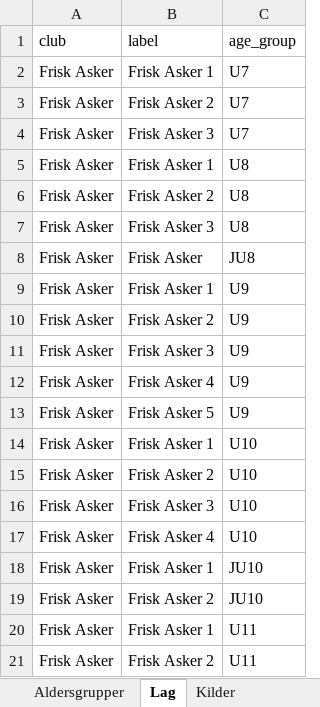
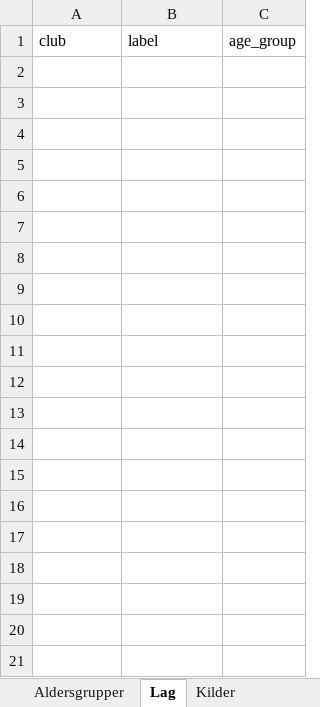
Before and after one commit to niclas-lindgren/hockey, an Excel workbook: input.xlsx, sheet Lag, drawn as a sheet; only a part is shown; values as stored, in another font and other column widths than the file's, no borders; the diff covers the shown part only; the diff names each change by its address in the sheet, - before the commit and + after, or states it on an @@ line.

Commit message:
add support for empty input

```diff
--- a/input.xlsx (sheet Lag)
+++ b/input.xlsx (sheet Lag)
-row 2: Frisk Asker | Frisk Asker 1 | U7
-row 3: Frisk Asker | Frisk Asker 2 | U7
-row 4: Frisk Asker | Frisk Asker 3 | U7
-row 5: Frisk Asker | Frisk Asker 1 | U8
-row 6: Frisk Asker | Frisk Asker 2 | U8
-row 7: Frisk Asker | Frisk Asker 3 | U8
-row 8: Frisk Asker | Frisk Asker | JU8
-row 9: Frisk Asker | Frisk Asker 1 | U9
-row 10: Frisk Asker | Frisk Asker 2 | U9
-row 11: Frisk Asker | Frisk Asker 3 | U9
-row 12: Frisk Asker | Frisk Asker 4 | U9
-row 13: Frisk Asker | Frisk Asker 5 | U9
-row 14: Frisk Asker | Frisk Asker 1 | U10
-row 15: Frisk Asker | Frisk Asker 2 | U10
-row 16: Frisk Asker | Frisk Asker 3 | U10
-row 17: Frisk Asker | Frisk Asker 4 | U10
-row 18: Frisk Asker | Frisk Asker 1 | JU10
-row 19: Frisk Asker | Frisk Asker 2 | JU10
-row 20: Frisk Asker | Frisk Asker 1 | U11
-row 21: Frisk Asker | Frisk Asker 2 | U11
```
Also changed, not shown: 107 removed rows elsewhere in this sheet, 8 other files.
